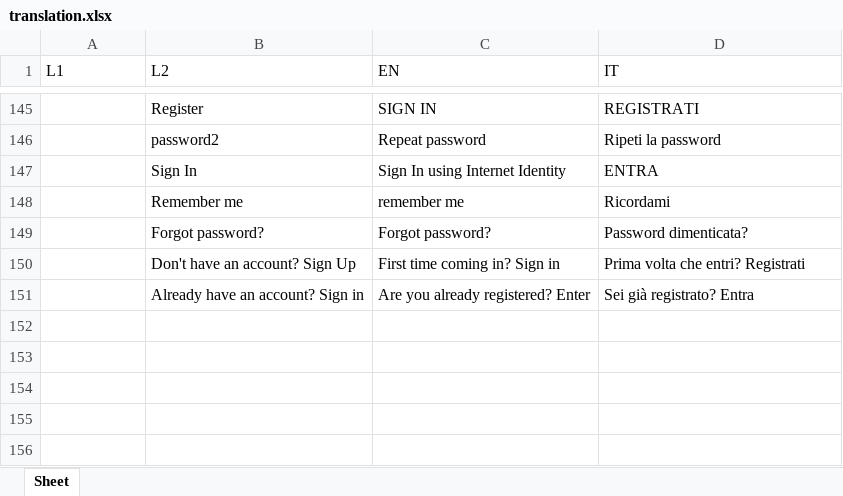
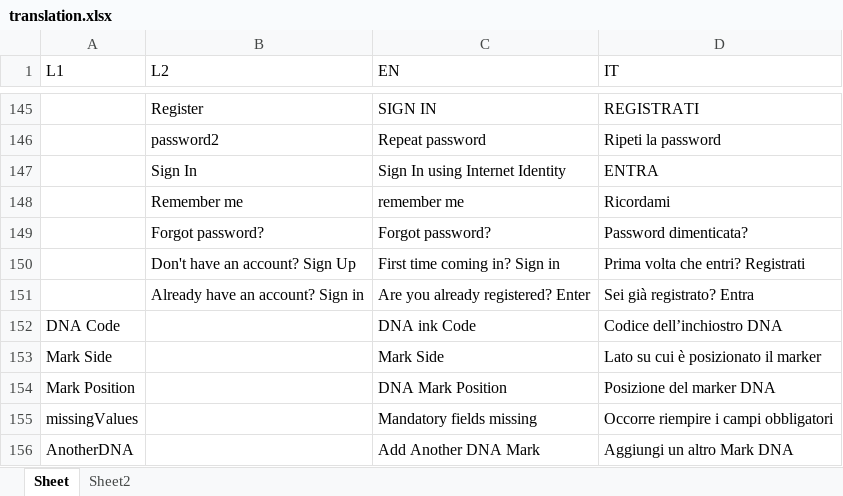
Before and after one commit to RobertoPirrone/digitaltechne, an Excel workbook: src/frontend/prepare_i18n/translation.xlsx, sheet Sheet, drawn as a sheet; only a part is shown, gaps mark what is left out; values as stored, in another font and other column widths than the file's, no borders; the diff names each change by its address in the sheet, - before the commit and + after, or states it on an @@ line.

```diff
--- a/src/frontend/prepare_i18n/translation.xlsx (sheet Sheet)
+++ b/src/frontend/prepare_i18n/translation.xlsx (sheet Sheet)
+sheet tab: Sheet2
+row 152: DNA Code |  | DNA ink Code | Codice dell’inchiostro DNA
+row 153: Mark Side |  | Mark Side | Lato su cui è posizionato il marker
+row 154: Mark Position |  | DNA Mark Position | Posizione del marker DNA
+row 155: missingValues |  | Mandatory fields missing | Occorre riempire i campi obbligatori
+row 156: AnotherDNA |  | Add Another DNA Mark | Aggiungi un altro Mark DNA
```
Also changed, not shown: 8 other files.
